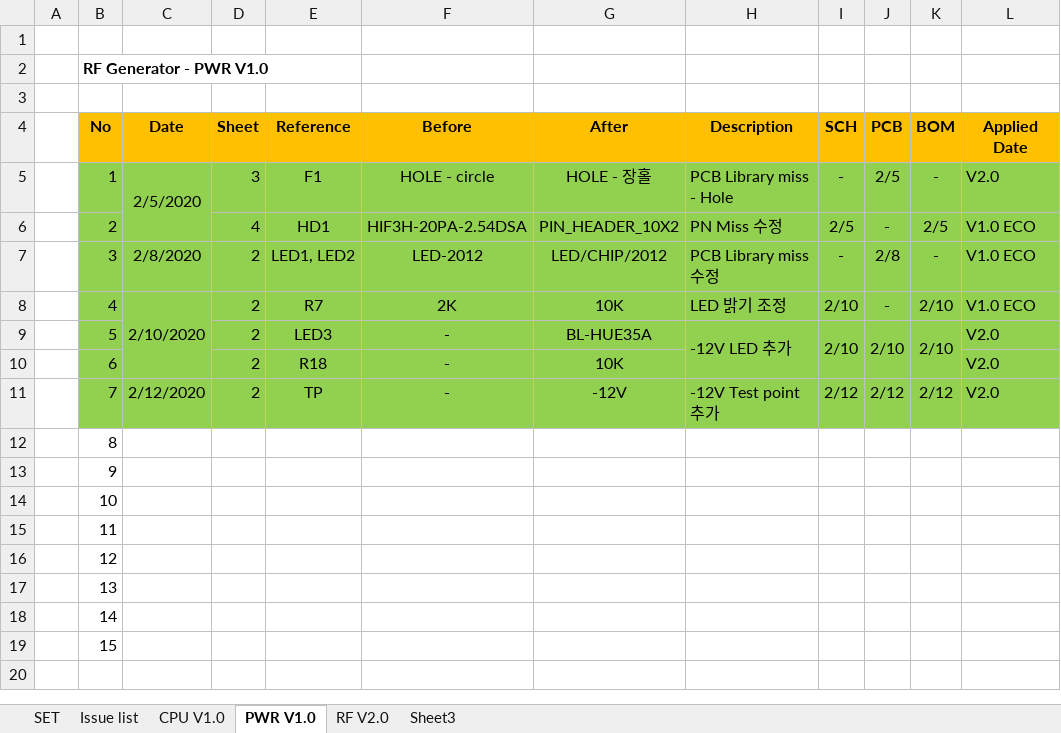
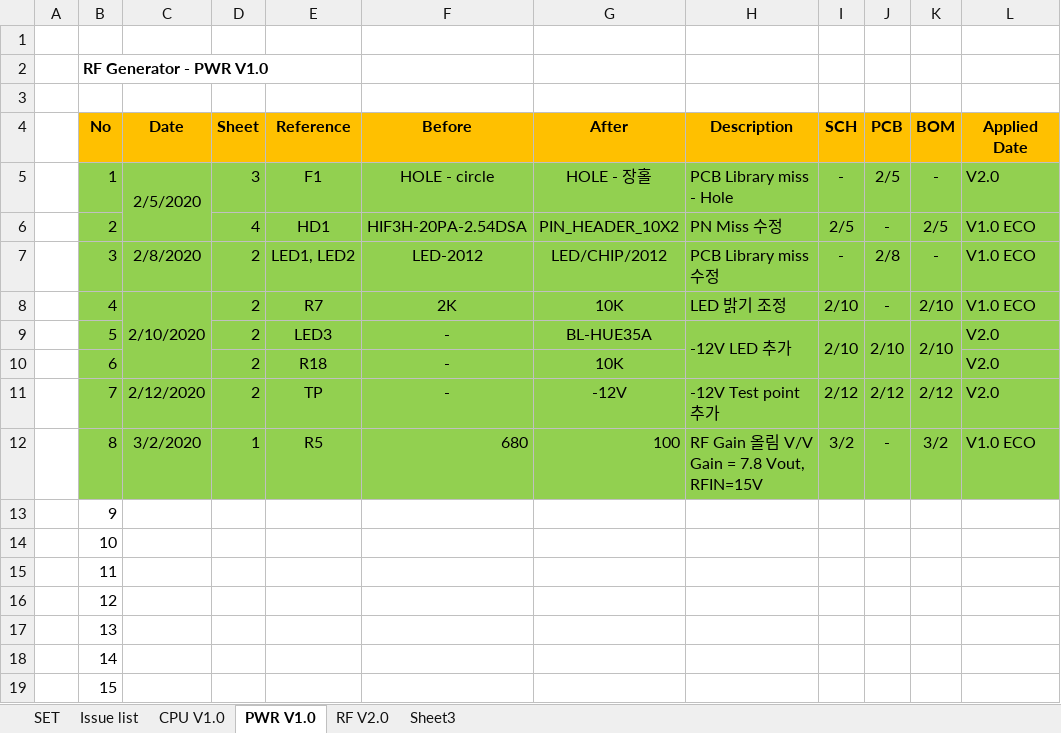
Before and after one commit to ArvidJoung/Plasma_RF_Generator, an Excel workbook: 1_Schematic/Build V2.0/RF-GEN-Change list_20200225.xlsx, sheet PWR V1.0, drawn as a sheet; values as stored, in another font and other column widths than the file's, no borders; the diff names each change by its address in the sheet, - before the commit and + after, or states it on an @@ line.

```diff
--- a/1_Schematic/Build V2.0/RF-GEN-Change list_20200225.xlsx (sheet PWR V1.0)
+++ b/1_Schematic/Build V2.0/RF-GEN-Change list_20200225.xlsx (sheet PWR V1.0)
-B12:L12 fill: none
+B12:L12 fill: #92D050
-C12 (Date): (empty)
+C12 (Date): 3/2/2020
-D12 (Sheet): (empty)
+D12 (Sheet): 1
-E12 (Reference): (empty)
+E12 (Reference): R5
-F12 (Before): (empty)
+F12 (Before): 680
-G12 (After): (empty)
+G12 (After): 100
-H12 (Description): (empty)
+H12 (Description): RF Gain 올림 V/V Gain = 7.8 Vout, RFIN=15V
-I12 (SCH): (empty)
+I12 (SCH): 3/2
-J12 (PCB): (empty)
+J12 (PCB): -
-K12 (BOM): (empty)
+K12 (BOM): 3/2
-L12 (Applied Date): (empty)
+L12 (Applied Date): V1.0 ECO
```
Also changed, not shown: sheet RF V2.0, 1_Schematic/Build V2.0/RF Generator Review Data_20191112.xlsx, 5 other files.
